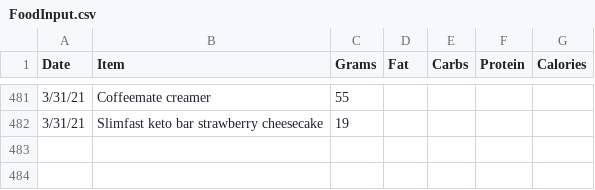
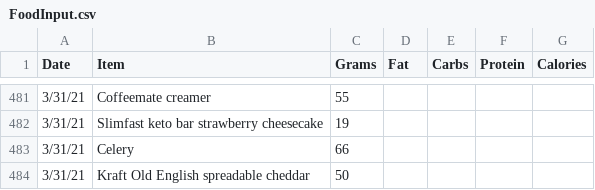
Before and after one commit to tbcombs/Food, a CSV file: FoodInput.csv, drawn as a sheet; only a part is shown, gaps mark what is left out.

Commit message:
Update FoodInput.csv

```diff
--- a/FoodInput.csv
+++ b/FoodInput.csv
@@ -482 +482,3 @@ Date,Item,Grams,Fat,Carbs,Protein,Calories
 3/31/21,Slimfast keto bar strawberry cheesecake,19,,,,
+3/31/21,Celery,66,,,,
+3/31/21,Kraft Old English spreadable cheddar,50,,,,
```
